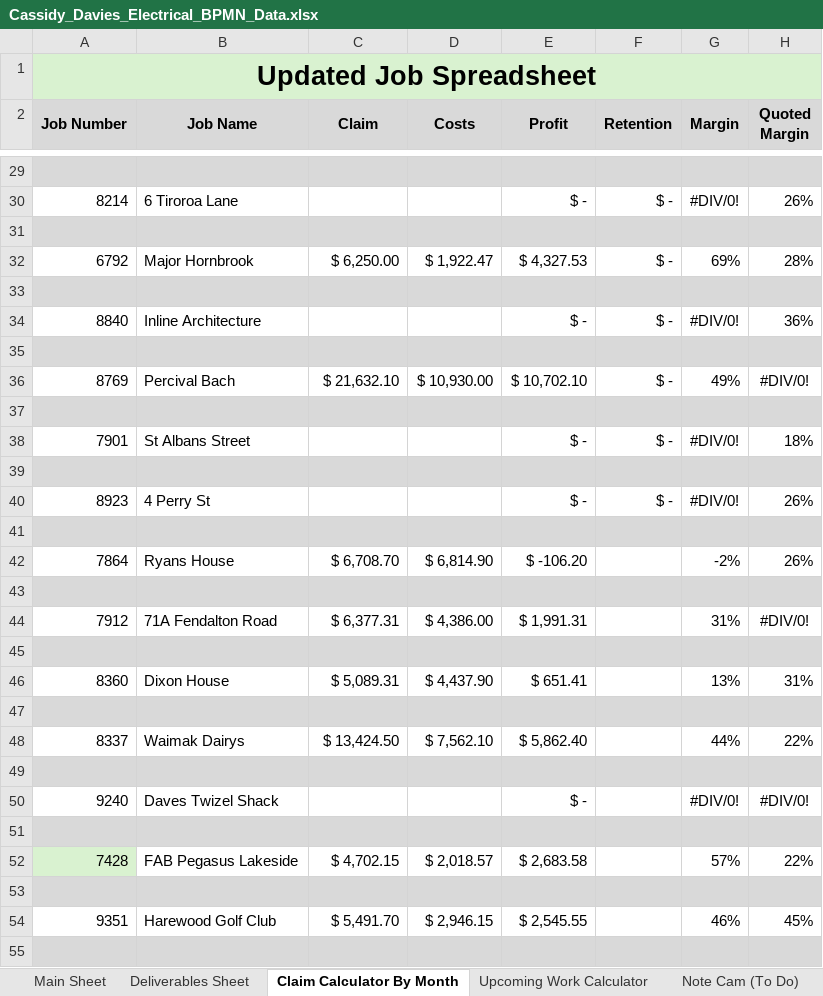
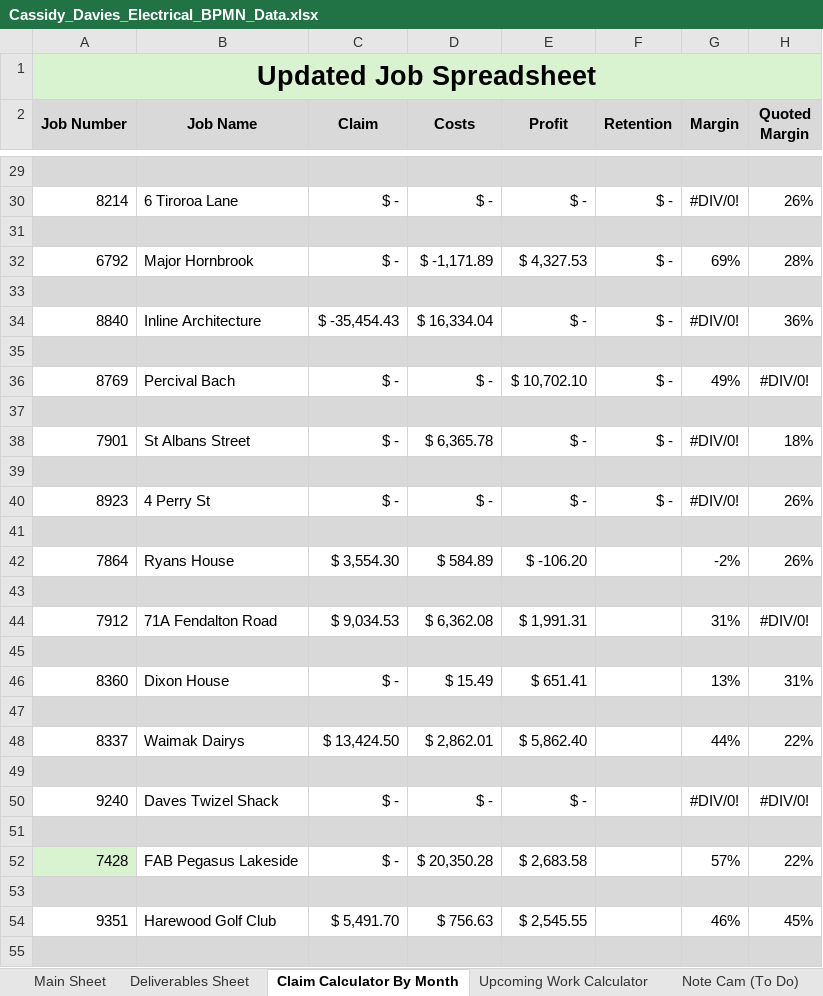
Before and after one commit to felixkwan2901/excel-dashboard, an Excel workbook: Cassidy_Davies_Electrical_BPMN_Data.xlsx, sheet Claim Calculator By Month, drawn as a sheet; only a part is shown, gaps mark what is left out; values as stored, in another font and other column widths than the file's, no borders; conditional formats not drawn; the diff covers the shown part only; the diff names each change by its address in the sheet, - before the commit and + after, or states it on an @@ line.

```diff
--- a/Cassidy_Davies_Electrical_BPMN_Data.xlsx (sheet Claim Calculator By Month)
+++ b/Cassidy_Davies_Electrical_BPMN_Data.xlsx (sheet Claim Calculator By Month)
-C30 (Claim): (empty)
+C30 (Claim): $ -
-D30 (Costs): (empty)
+D30 (Costs): $ -
-C32 (Claim): $ 6,250.00
+C32 (Claim): $ -
-D32 (Costs): $ 1,922.47
+D32 (Costs): $ -1,171.89
-C34 (Claim): (empty)
+C34 (Claim): $ -35,454.43
-D34 (Costs): (empty)
+D34 (Costs): $ 16,334.04
-C36 (Claim): $ 21,632.10
+C36 (Claim): $ -
-D36 (Costs): $ 10,930.00
+D36 (Costs): $ -
-C38 (Claim): (empty)
+C38 (Claim): $ -
-D38 (Costs): (empty)
+D38 (Costs): $ 6,365.78
-C40 (Claim): (empty)
+C40 (Claim): $ -
-D40 (Costs): (empty)
+D40 (Costs): $ -
-C42 (Claim): $ 6,708.70
+C42 (Claim): $ 3,554.30
-D42 (Costs): $ 6,814.90
+D42 (Costs): $ 584.89
-C44 (Claim): $ 6,377.31
+C44 (Claim): $ 9,034.53
-D44 (Costs): $ 4,386.00
+D44 (Costs): $ 6,362.08
-C46 (Claim): $ 5,089.31
+C46 (Claim): $ -
-D46 (Costs): $ 4,437.90
+D46 (Costs): $ 15.49
-D48 (Costs): $ 7,562.10
+D48 (Costs): $ 2,862.01
-C50 (Claim): (empty)
+C50 (Claim): $ -
-D50 (Costs): (empty)
+D50 (Costs): $ -
-C52 (Claim): $ 4,702.15
+C52 (Claim): $ -
-D52 (Costs): $ 2,018.57
+D52 (Costs): $ 20,350.28
-D54 (Costs): $ 2,946.15
+D54 (Costs): $ 756.63
```
Also changed, not shown: 30 edited cells elsewhere in this sheet, 6 other files.
